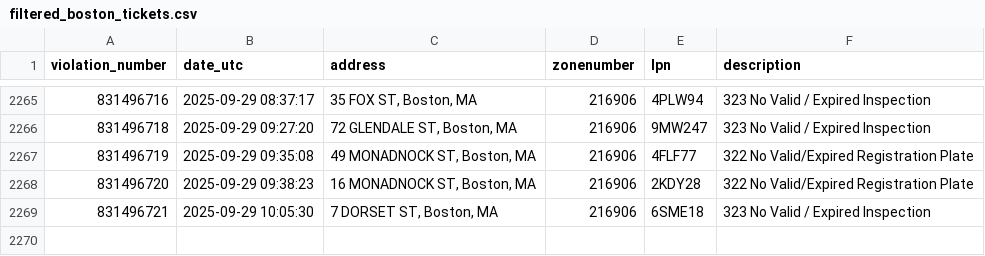
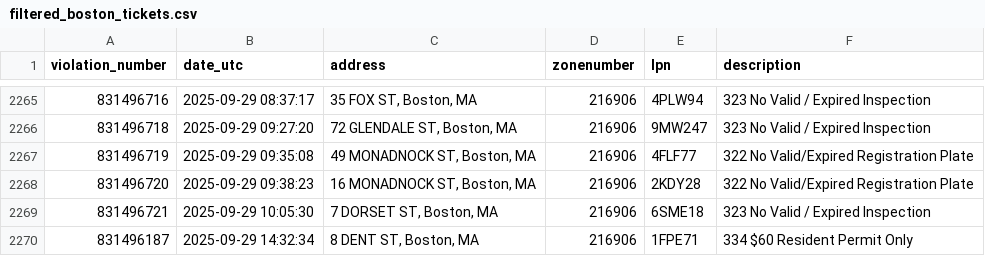
Before and after one commit to jack898/PollingAuto, a CSV file: filtered_boston_tickets.csv, drawn as a sheet; only a part is shown, gaps mark what is left out; the diff names each change by its address in the sheet, - before the commit and + after, or states it on an @@ line.

```diff
--- a/filtered_boston_tickets.csv
+++ b/filtered_boston_tickets.csv
+row 2270: 831496187 | 2025-09-29 14:32:34 | 8 DENT ST, Boston, MA | 216906 | 1FPE71 | 334 $60 Resident Permit Only
```
Also changed, not shown: 3 other files.
